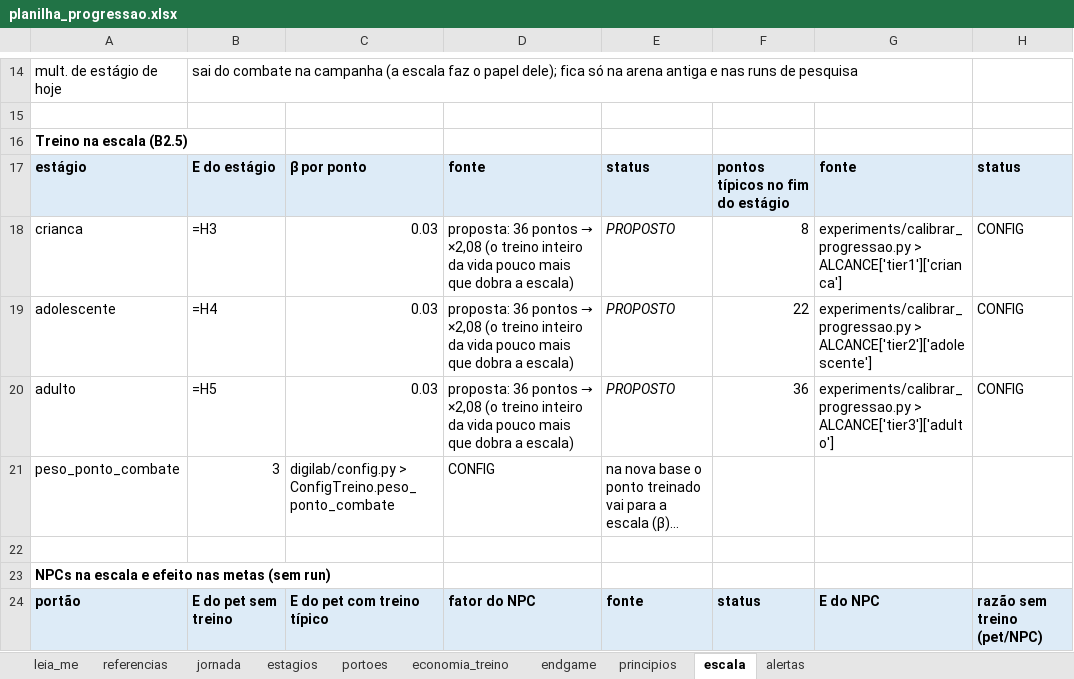
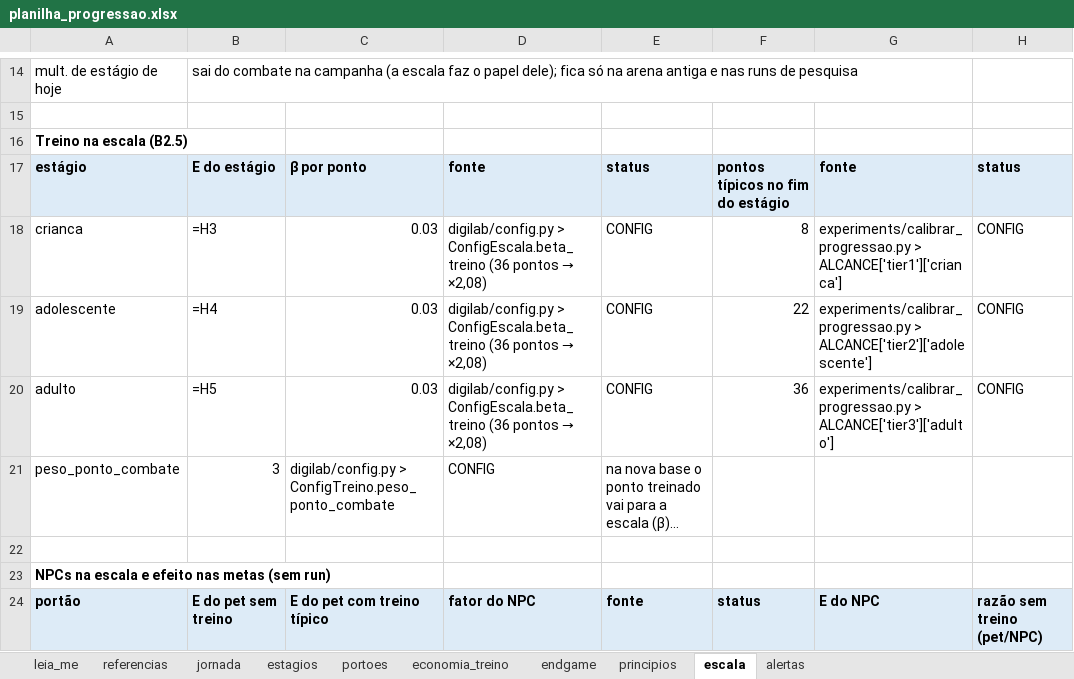
Before and after one commit to matheusmmmp/digilab, an Excel workbook: artifacts_progressao/planilha_progressao.xlsx, sheet escala, drawn as a sheet; only a part is shown, gaps mark what is left out; long unchanged cells end in …; values as stored, in another font and other column widths than the file's, no borders; formulas without a stored value are shown as written; the diff covers the shown part only; the diff names each change by its address in the sheet, - before the commit and + after, or states it on an @@ line.

```diff
--- a/artifacts_progressao/planilha_progressao.xlsx (sheet escala)
+++ b/artifacts_progressao/planilha_progressao.xlsx (sheet escala)
@@ D18:D20: proposta: 36 pontos → ×2,08 (o treino inteiro da vida pouco mais que dobra a escala) → digilab/config.py > ConfigEscala.beta_treino (36 pontos → ×2,08) @@
-E18:E20: PROPOSTO
+E18:E20: CONFIG
-E18:E20 italic: on
+E18:E20 italic: off
```
Also changed, not shown: 54 edited cells and cell formats elsewhere in this sheet, sheet leia_me, 5 other files.
